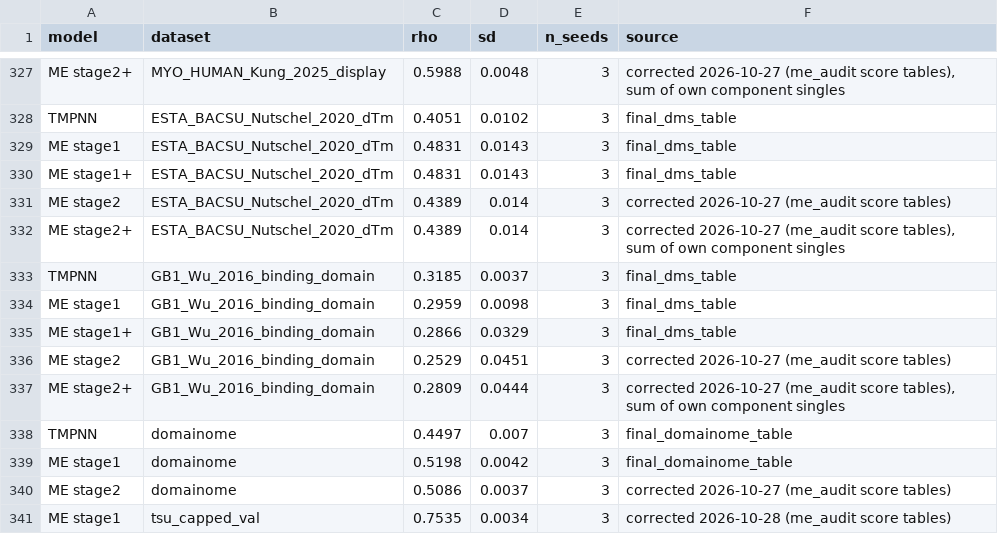
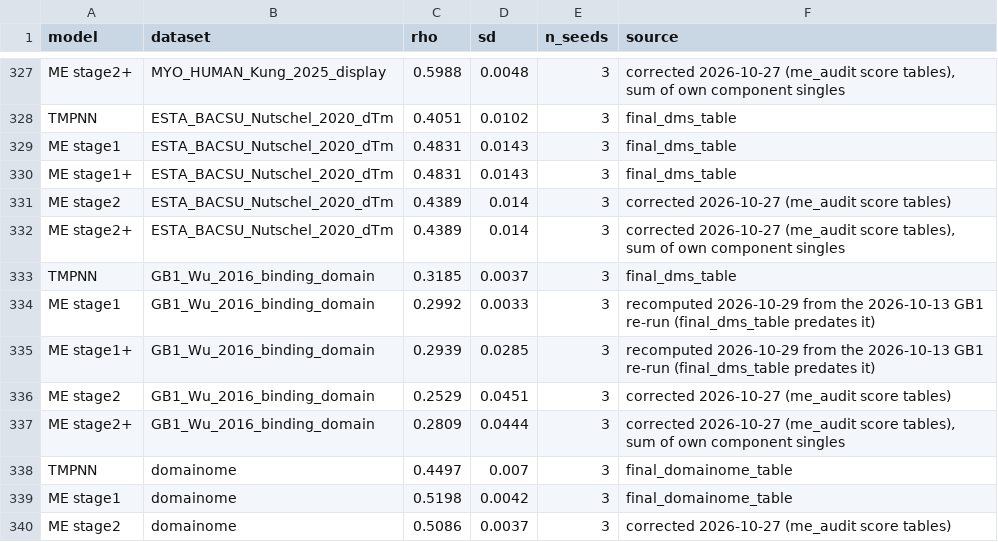
Before and after one commit to SKTeamLab/esm-msr, a CSV file: docs/benchmarks/all_by_all_long.csv, drawn as a sheet; only a part is shown, gaps mark what is left out; the shorter side is filled out with more unchanged rows.

```diff
--- a/docs/benchmarks/all_by_all_long.csv
+++ b/docs/benchmarks/all_by_all_long.csv
@@ -333,4 +333,4 @@ ME stage2+,ESTA_BACSU_Nutschel_2020_dTm,0.4389,0.014,3,"corrected 2026-10-27 (me
 TMPNN,GB1_Wu_2016_binding_domain,0.3185,0.0037,3,final_dms_table
-ME stage1,GB1_Wu_2016_binding_domain,0.2959,0.0098,3,final_dms_table
-ME stage1+,GB1_Wu_2016_binding_domain,0.2866,0.0329,3,final_dms_table
+ME stage1,GB1_Wu_2016_binding_domain,0.2992,0.0033,3,recomputed 2026-10-29 from the 2026-10-13 GB1 re-run (final_dms_table predates it)
+ME stage1+,GB1_Wu_2016_binding_domain,0.2939,0.0285,3,recomputed 2026-10-29 from the 2026-10-13 GB1 re-run (final_dms_table predates it)
 ME stage2,GB1_Wu_2016_binding_domain,0.2529,0.0451,3,corrected 2026-10-27 (me_audit score tables)
```
Also changed, not shown: docs/benchmarks/leak_audit_matrix.csv, 1 other file.
